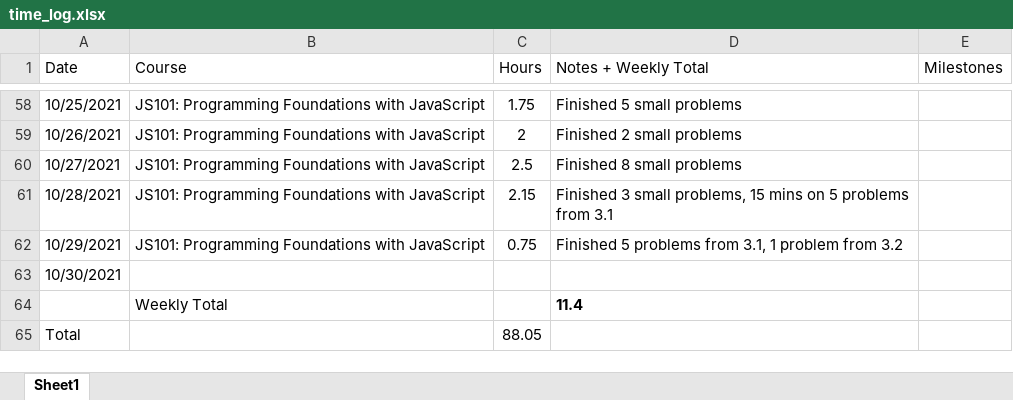
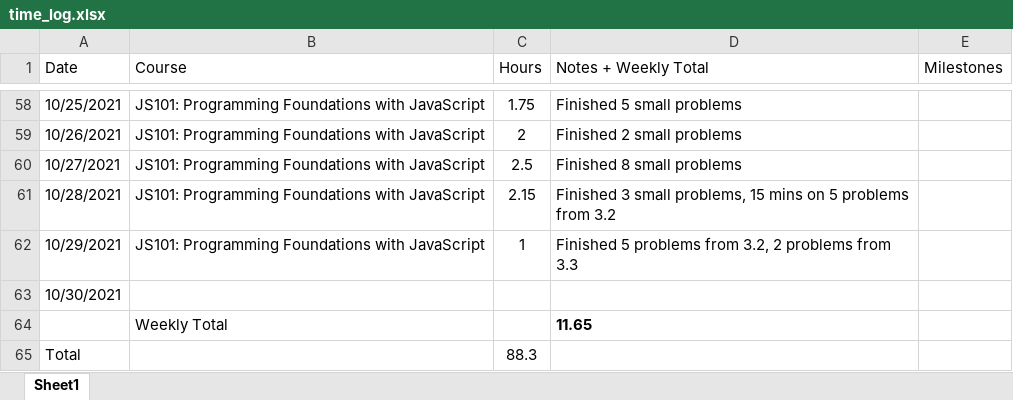
Before and after one commit to csommerl/js_101, an Excel workbook: time_log.xlsx, sheet Sheet1, drawn as a sheet; only a part is shown, gaps mark what is left out; values as stored, in another font and other column widths than the file's, no borders; table styles not drawn; the diff names each change by its address in the sheet, - before the commit and + after, or states it on an @@ line.

```diff
--- a/time_log.xlsx (sheet Sheet1)
+++ b/time_log.xlsx (sheet Sheet1)
-D61 (Notes + Weekly Total): …problems from 3.1
+D61 (Notes + Weekly Total): …problems from 3.2
-C62 (Hours): 0.75
+C62 (Hours): 1
-D62 (Notes + Weekly Total): …problems from 3.1, 1 problem from 3.2
+D62 (Notes + Weekly Total): …problems from 3.2, 2 problems from 3.3
-D64 (Notes + Weekly Total): 11.4
+D64 (Notes + Weekly Total): 11.65
-C65 (Hours): 88.05
+C65 (Hours): 88.3
```
Also changed, not shown: 4 other files.
